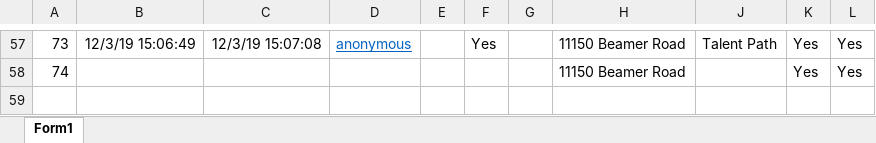
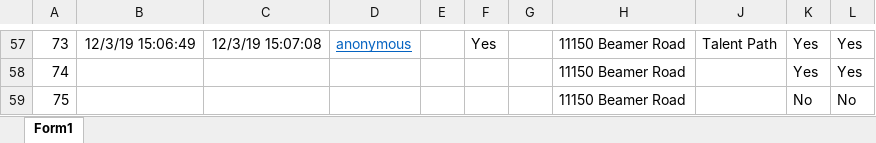
Before and after one commit to cellistalentpath/flood-server, an Excel workbook: flood-data.xlsx, sheet Form1, drawn as a sheet; only a part is shown, gaps mark what is left out; values as stored, in another font and other column widths than the file's, no borders; table styles not drawn; the diff names each change by its address in the sheet, - before the commit and + after, or states it on an @@ line.

Commit message:
new data

```diff
--- a/flood-data.xlsx (sheet Form1)
+++ b/flood-data.xlsx (sheet Form1)
+row 59: 75 |  |  |  |  |  |  | 11150 Beamer Road |  | No | No
```
